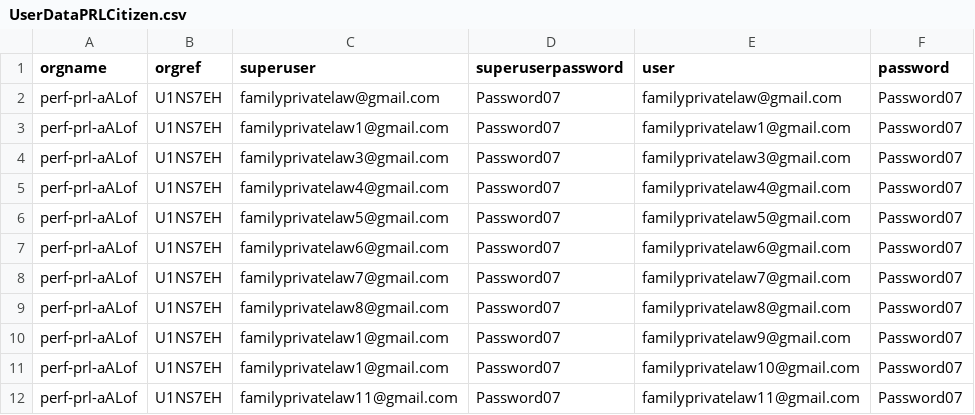
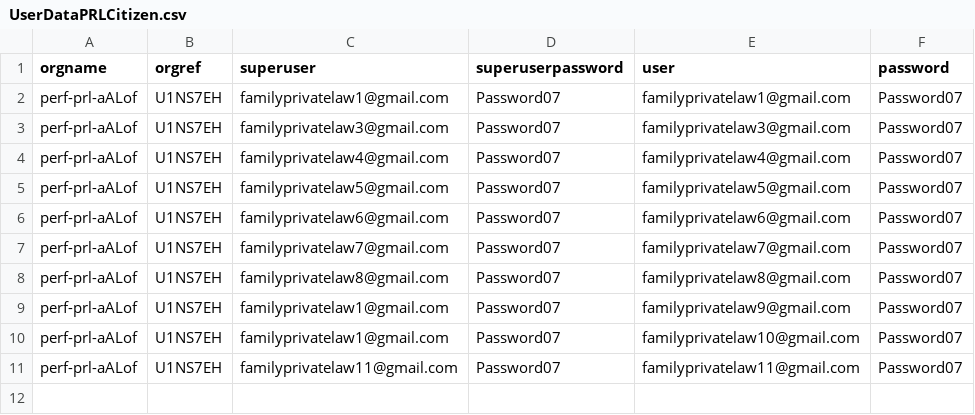
Before and after one commit to hmcts/xui-performance, a CSV file: src/gatling/resources/UserDataPRLCitizen.csv, drawn as a sheet; the diff names each change by its address in the sheet, - before the commit and + after, or states it on an @@ line.

Commit message:
data prep ready

```diff
--- a/src/gatling/resources/UserDataPRLCitizen.csv
+++ b/src/gatling/resources/UserDataPRLCitizen.csv
-row 2: perf-prl-aALof | U1NS7EH | familyprivatelaw@gmail.com | Password07 | familyprivatelaw@gmail.com | Password07
```
Also changed, not shown: accessCodeList.csv, 3 other files.
